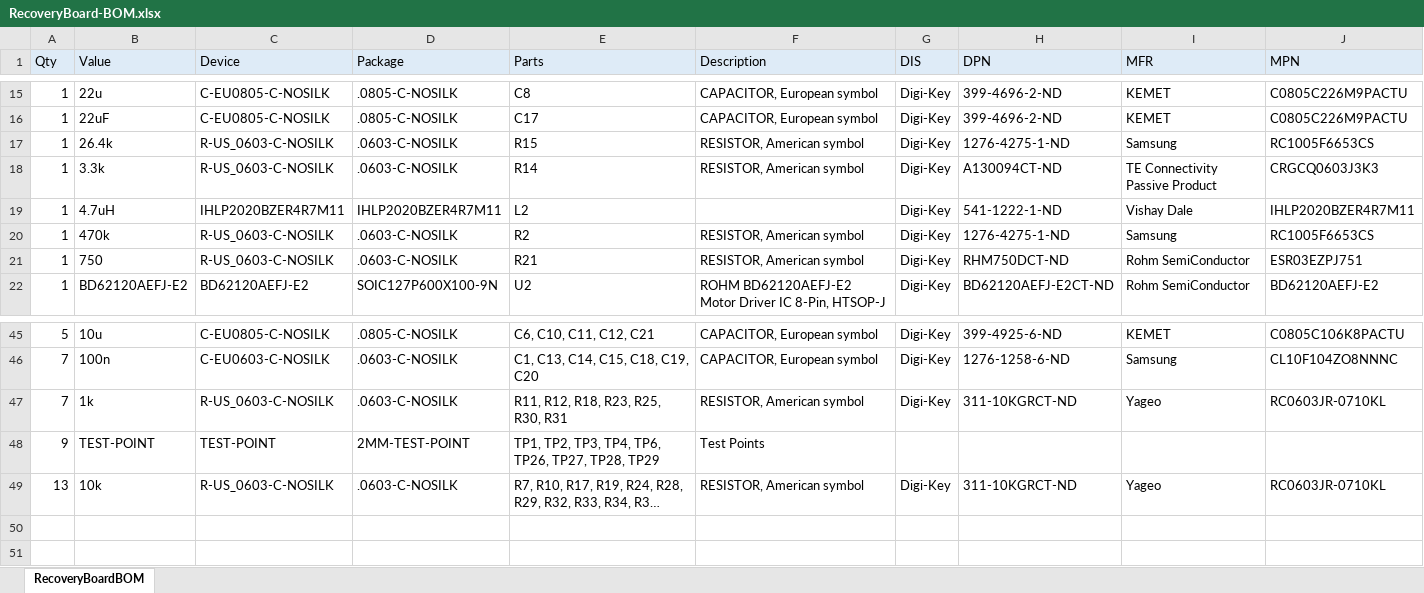
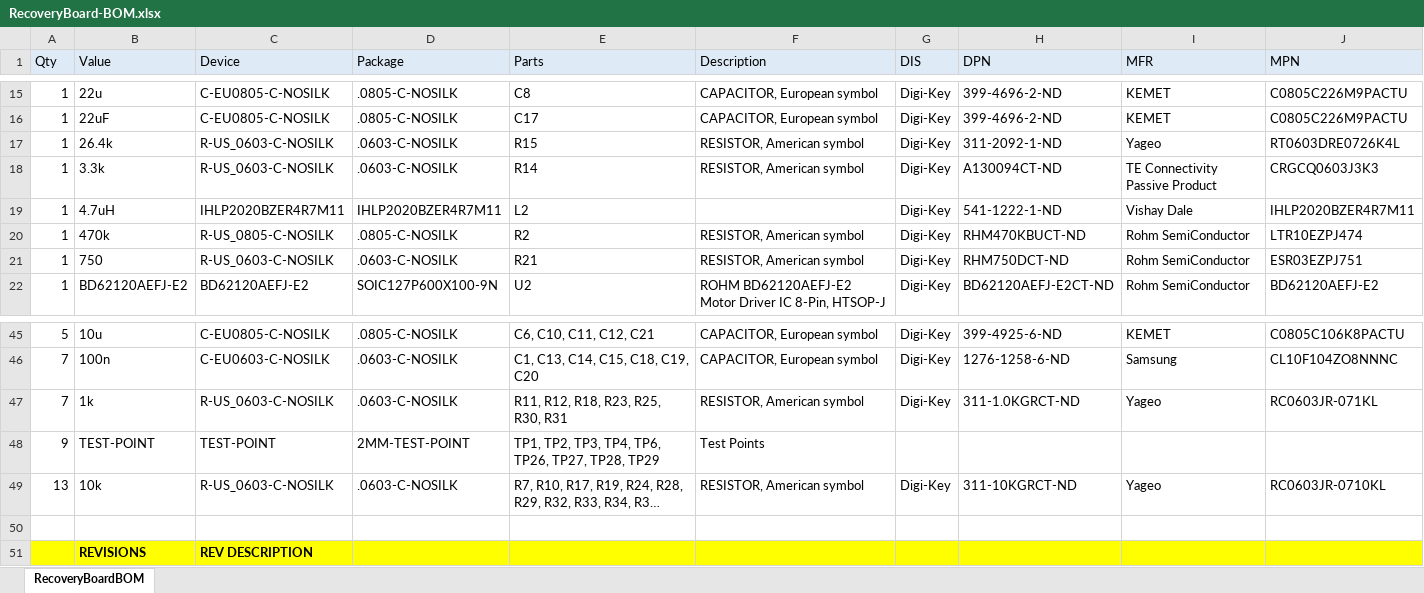
Before and after one commit to psas/lv3.1-recovery, an Excel workbook: RecoveryBoard/RecoveryBoard-BOM.xlsx, sheet RecoveryBoardBOM, drawn as a sheet; only a part is shown, gaps mark what is left out; long unchanged cells end in …; values as stored, in another font and other column widths than the file's, no borders; the diff names each change by its address in the sheet, - before the commit and + after, or states it on an @@ line.

```diff
--- a/RecoveryBoard/RecoveryBoard-BOM.xlsx (sheet RecoveryBoardBOM)
+++ b/RecoveryBoard/RecoveryBoard-BOM.xlsx (sheet RecoveryBoardBOM)
-H17 (DPN): 1276-4275-1-ND
+H17 (DPN): 311-2092-1-ND
-I17 (MFR): Samsung
+I17 (MFR): Yageo
-J17 (MPN): RC1005F6653CS
+J17 (MPN): RT0603DRE0726K4L
-C20 (Device): R-US_0603-C-NOSILK
+C20 (Device): R-US_0805-C-NOSILK
-D20 (Package): .0603-C-NOSILK
+D20 (Package): .0805-C-NOSILK
-H20 (DPN): 1276-4275-1-ND
+H20 (DPN): RHM470KBUCT-ND
-I20 (MFR): Samsung
+I20 (MFR): Rohm SemiConductor
-J20 (MPN): RC1005F6653CS
+J20 (MPN): LTR10EZPJ474
-H47 (DPN): 311-10KGRCT-ND
+H47 (DPN): 311-1.0KGRCT-ND
-J47 (MPN): RC0603JR-0710KL
+J47 (MPN): RC0603JR-071KL
+row 50: (empty)
+row 51:  | REVISIONS | REV DESCRIPTION
```
Also changed, not shown: 2 other files.
